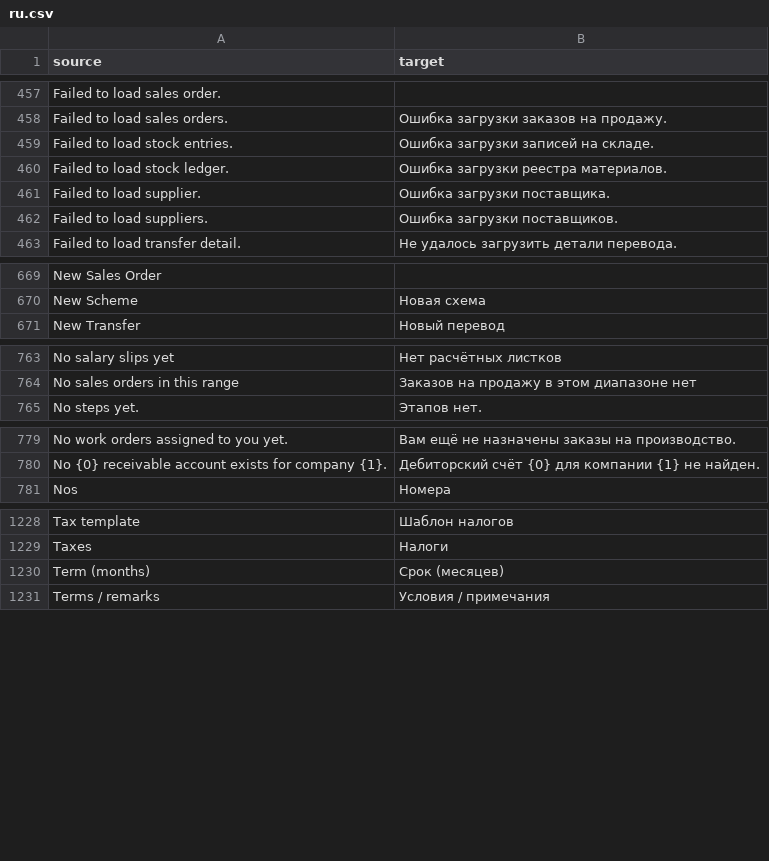
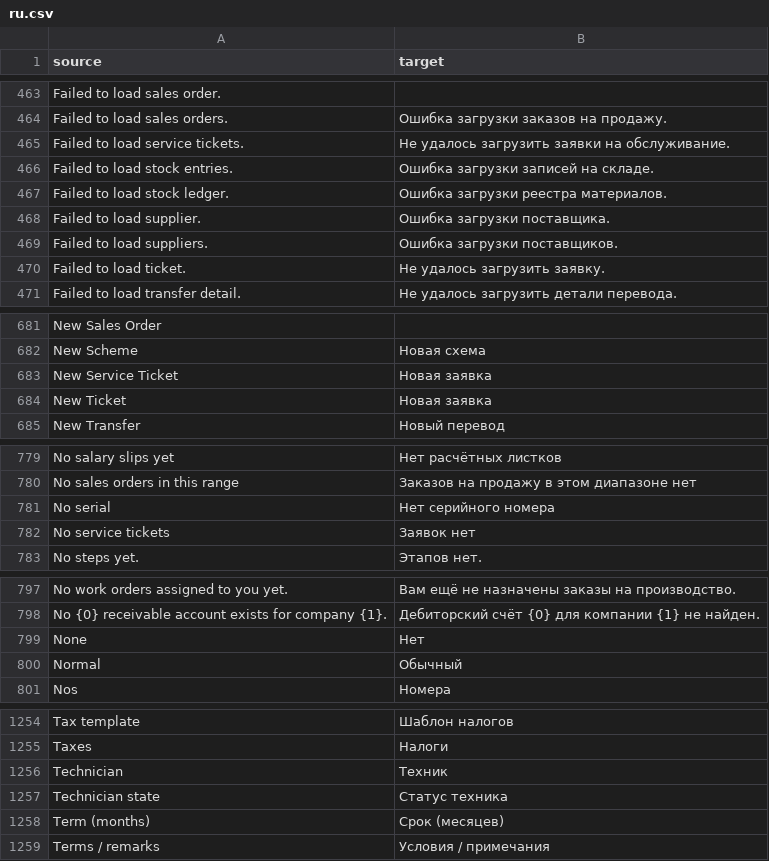
Before and after one commit to zvictory/stabler, a CSV file: stabler/translations/ru.csv, drawn as a sheet; only a part is shown, gaps mark what is left out; the diff covers the shown part only; the diff names each change by its address in the sheet, - before the commit and + after, or states it on an @@ line.

```diff
--- a/stabler/translations/ru.csv
+++ b/stabler/translations/ru.csv
+row 465: Failed to load service tickets. | Не удалось загрузить заявки на обслуживание.
+row 470: Failed to load ticket. | Не удалось загрузить заявку.
+row 683: New Service Ticket | Новая заявка
+row 684: New Ticket | Новая заявка
+row 781: No serial | Нет серийного номера
+row 782: No service tickets | Заявок нет
+row 799: None | Нет
+row 800: Normal | Обычный
+row 1256: Technician | Техник
+row 1257: Technician state | Статус техника
```
Also changed, not shown: 23 added rows elsewhere in this file, stabler/translations/en.csv, stabler/translations/tr.csv, 3 other files.
